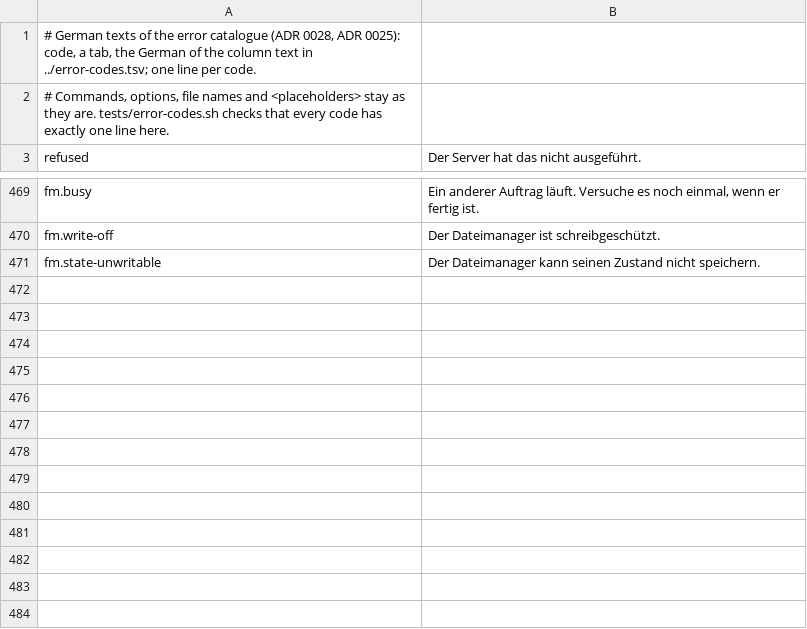
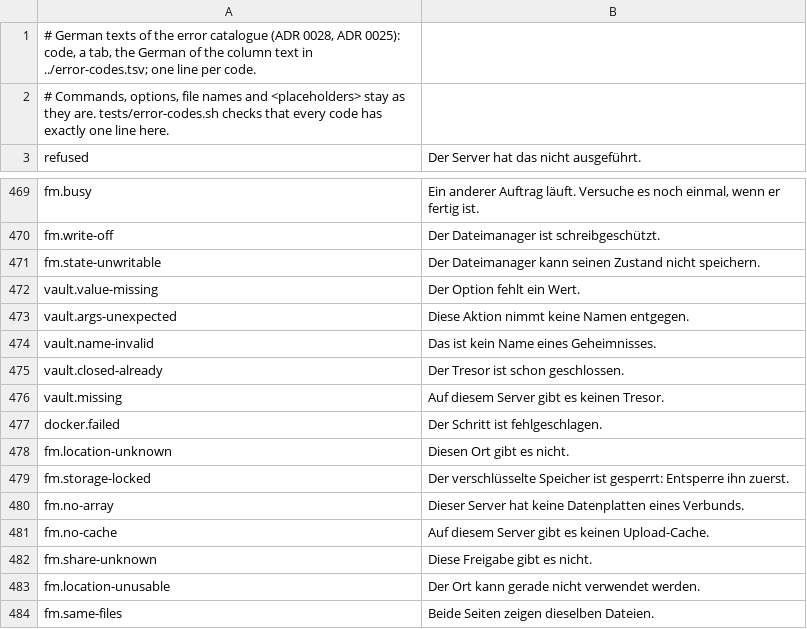
Before and after one commit to hobnix/core, a TSV file: scripts/lib/i18n/errors.de.tsv, drawn as a sheet; only a part is shown, gaps mark what is left out; the diff names each change by its address in the sheet, - before the commit and + after, or states it on an @@ line.

```diff
--- a/scripts/lib/i18n/errors.de.tsv
+++ b/scripts/lib/i18n/errors.de.tsv
+row 472: vault.value-missing | Der Option fehlt ein Wert.
+row 473: vault.args-unexpected | Diese Aktion nimmt keine Namen entgegen.
+row 474: vault.name-invalid | Das ist kein Name eines Geheimnisses.
+row 475: vault.closed-already | Der Tresor ist schon geschlossen.
+row 476: vault.missing | Auf diesem Server gibt es keinen Tresor.
+row 477: docker.failed | Der Schritt ist fehlgeschlagen.
+row 478: fm.location-unknown | Diesen Ort gibt es nicht.
+row 479: fm.storage-locked | Der verschlüsselte Speicher ist gesperrt: Entsperre ihn zuerst.
+row 480: fm.no-array | Dieser Server hat keine Datenplatten eines Verbunds.
+row 481: fm.no-cache | Auf diesem Server gibt es keinen Upload-Cache.
+row 482: fm.share-unknown | Diese Freigabe gibt es nicht.
+row 483: fm.location-unusable | Der Ort kann gerade nicht verwendet werden.
+row 484: fm.same-files | Beide Seiten zeigen dieselben Dateien.
```
Also changed, not shown: scripts/lib/error-codes.tsv, 9 other files.
